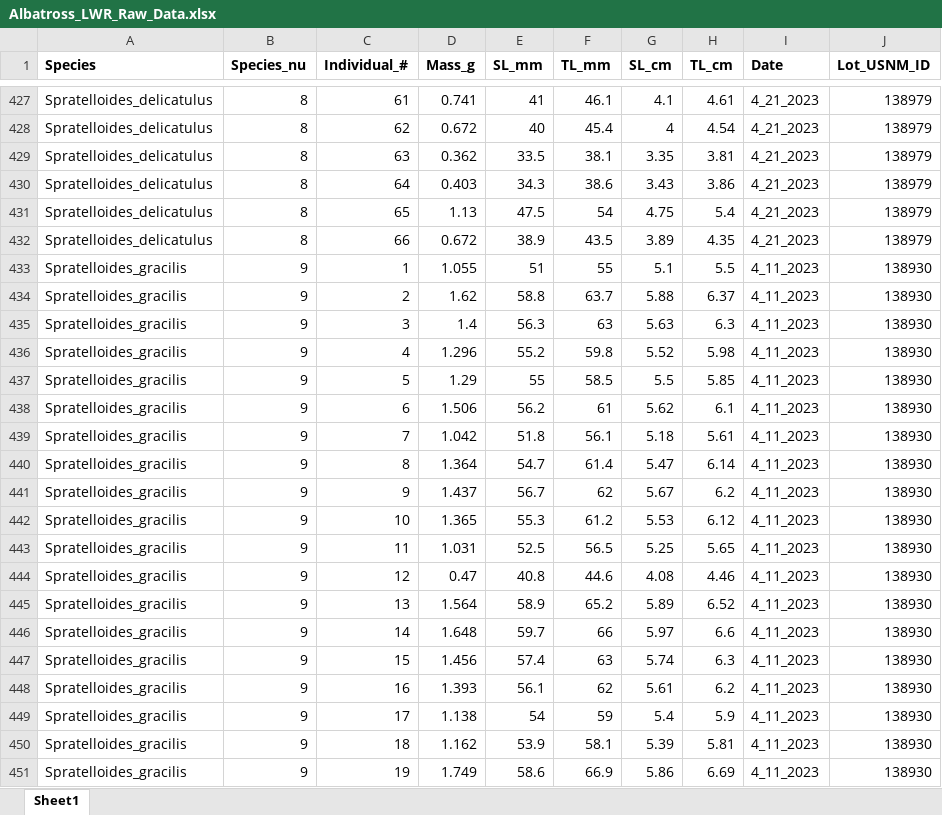
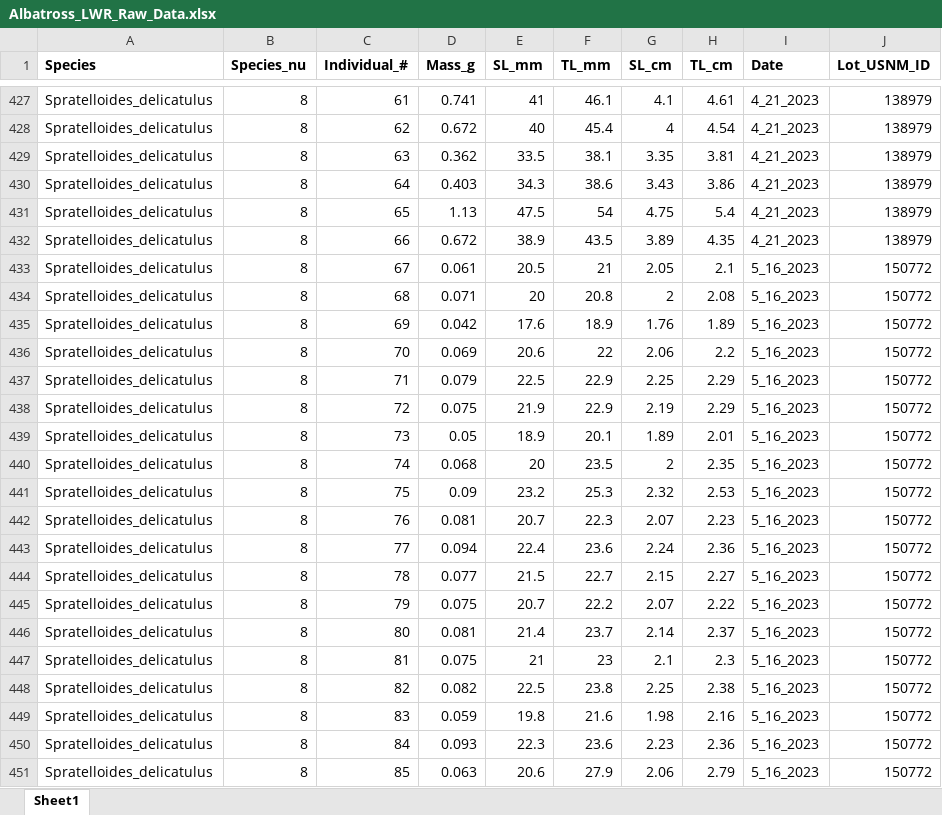
Before and after one commit to gabesalomon/AlbatrossPhillipinesLWR, an Excel workbook: Albatross_Raw_Data/Albatross_LWR_Raw_Data.xlsx, sheet Sheet1, drawn as a sheet; only a part is shown, gaps mark what is left out; the shorter side is filled out with more unchanged rows; values as stored, in another font and other column widths than the file's, no borders; the diff covers the shown part only; the diff names each change by its address in the sheet, - before the commit and + after, or states it on an @@ line.

Commit message:
Fishbase comparison, annotated figures, addition data
Code created for comparison of data to fishbase log10a vs b. Figures for both fishbase comparison and including additional annotation included. Figures ending in 2 are the annotated graphs, which include fitted line, Rsquared (WIP), 95% confidence interval, and min and max lengths (approximate) for each species. Figures ending in log10a_b are the fishbase comparisons of reported a and b values. Additional data for both Spratelloides species collected in an attempt to better represent all lengths (additional data still needed).

```diff
--- a/Albatross_Raw_Data/Albatross_LWR_Raw_Data.xlsx (sheet Sheet1)
+++ b/Albatross_Raw_Data/Albatross_LWR_Raw_Data.xlsx (sheet Sheet1)
+row 433: Spratelloides_delicatulus | 8 | 67 | 0.061 | 20.5 | 21 | 2.05 | 2.1 | 5_16_2023 | 150772
+row 434: Spratelloides_delicatulus | 8 | 68 | 0.071 | 20 | 20.8 | 2 | 2.08 | 5_16_2023 | 150772
+row 435: Spratelloides_delicatulus | 8 | 69 | 0.042 | 17.6 | 18.9 | 1.76 | 1.89 | 5_16_2023 | 150772
+row 436: Spratelloides_delicatulus | 8 | 70 | 0.069 | 20.6 | 22 | 2.06 | 2.2 | 5_16_2023 | 150772
+row 437: Spratelloides_delicatulus | 8 | 71 | 0.079 | 22.5 | 22.9 | 2.25 | 2.29 | 5_16_2023 | 150772
+row 438: Spratelloides_delicatulus | 8 | 72 | 0.075 | 21.9 | 22.9 | 2.19 | 2.29 | 5_16_2023 | 150772
+row 439: Spratelloides_delicatulus | 8 | 73 | 0.05 | 18.9 | 20.1 | 1.89 | 2.01 | 5_16_2023 | 150772
+row 440: Spratelloides_delicatulus | 8 | 74 | 0.068 | 20 | 23.5 | 2 | 2.35 | 5_16_2023 | 150772
+row 441: Spratelloides_delicatulus | 8 | 75 | 0.09 | 23.2 | 25.3 | 2.32 | 2.53 | 5_16_2023 | 150772
+row 442: Spratelloides_delicatulus | 8 | 76 | 0.081 | 20.7 | 22.3 | 2.07 | 2.23 | 5_16_2023 | 150772
+row 443: Spratelloides_delicatulus | 8 | 77 | 0.094 | 22.4 | 23.6 | 2.24 | 2.36 | 5_16_2023 | 150772
+row 444: Spratelloides_delicatulus | 8 | 78 | 0.077 | 21.5 | 22.7 | 2.15 | 2.27 | 5_16_2023 | 150772
+row 445: Spratelloides_delicatulus | 8 | 79 | 0.075 | 20.7 | 22.2 | 2.07 | 2.22 | 5_16_2023 | 150772
+row 446: Spratelloides_delicatulus | 8 | 80 | 0.081 | 21.4 | 23.7 | 2.14 | 2.37 | 5_16_2023 | 150772
+row 447: Spratelloides_delicatulus | 8 | 81 | 0.075 | 21 | 23 | 2.1 | 2.3 | 5_16_2023 | 150772
+row 448: Spratelloides_delicatulus | 8 | 82 | 0.082 | 22.5 | 23.8 | 2.25 | 2.38 | 5_16_2023 | 150772
+row 449: Spratelloides_delicatulus | 8 | 83 | 0.059 | 19.8 | 21.6 | 1.98 | 2.16 | 5_16_2023 | 150772
+row 450: Spratelloides_delicatulus | 8 | 84 | 0.093 | 22.3 | 23.6 | 2.23 | 2.36 | 5_16_2023 | 150772
+row 451: Spratelloides_delicatulus | 8 | 85 | 0.063 | 20.6 | 27.9 | 2.06 | 2.79 | 5_16_2023 | 150772
```
Also changed, not shown: 65 added rows and 47 edited cells elsewhere in this sheet, formulas that keep their value, Albatross_Raw_Data/Calculated_variables.xlsx, Albatross_Raw_Data/Spratelloides_delicatulus.xlsx, 32 other files.
